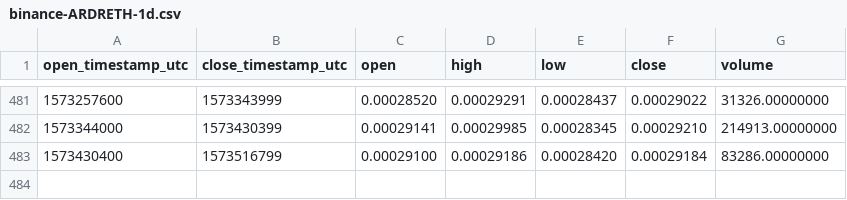
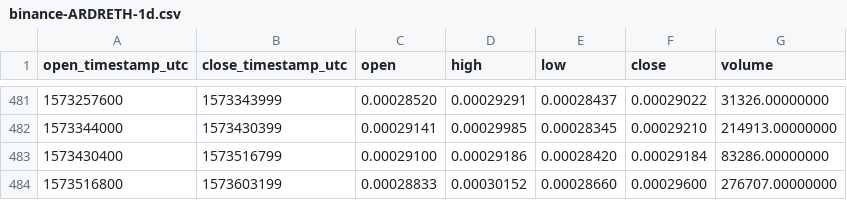
Before and after one commit to cryptobigbro/binance-ARDRETH, a CSV file: binance-ARDRETH-1d.csv, drawn as a sheet; only a part is shown, gaps mark what is left out.

```diff
--- a/binance-ARDRETH-1d.csv
+++ b/binance-ARDRETH-1d.csv
@@ -483 +483,2 @@ open_timestamp_utc,close_timestamp_utc,open,high,low,close,volume
 1573430400,1573516799,0.00029100,0.00029186,0.00028420,0.00029184,83286.00000000
+1573516800,1573603199,0.00028833,0.00030152,0.00028660,0.00029600,276707.00000000
```
Also changed, not shown: binance-ARDRETH-1h.csv.
